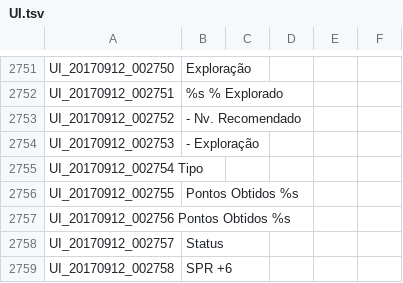
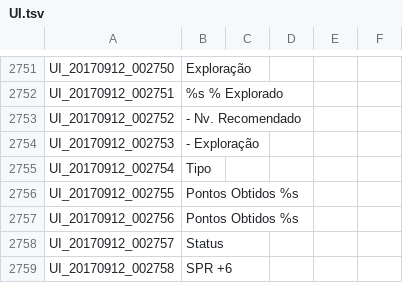
Before and after one commit to Treeofsavior/PortugueseTranslation, a TSV file: UI.tsv, drawn as a sheet; only a part is shown, gaps mark what is left out.

Commit message:
TAB fix

```diff
--- a/UI.tsv
+++ b/UI.tsv
@@ -2754,5 +2754,5 @@ UI_20170912_002752	- Nv. Recomendado
 UI_20170912_002753	- Exploração
-UI_20170912_002754  Tipo
+UI_20170912_002754	Tipo
 UI_20170912_002755	Pontos Obtidos %s
-UI_20170912_002756  Pontos Obtidos %s
+UI_20170912_002756	Pontos Obtidos %s
 UI_20170912_002757	Status
```
